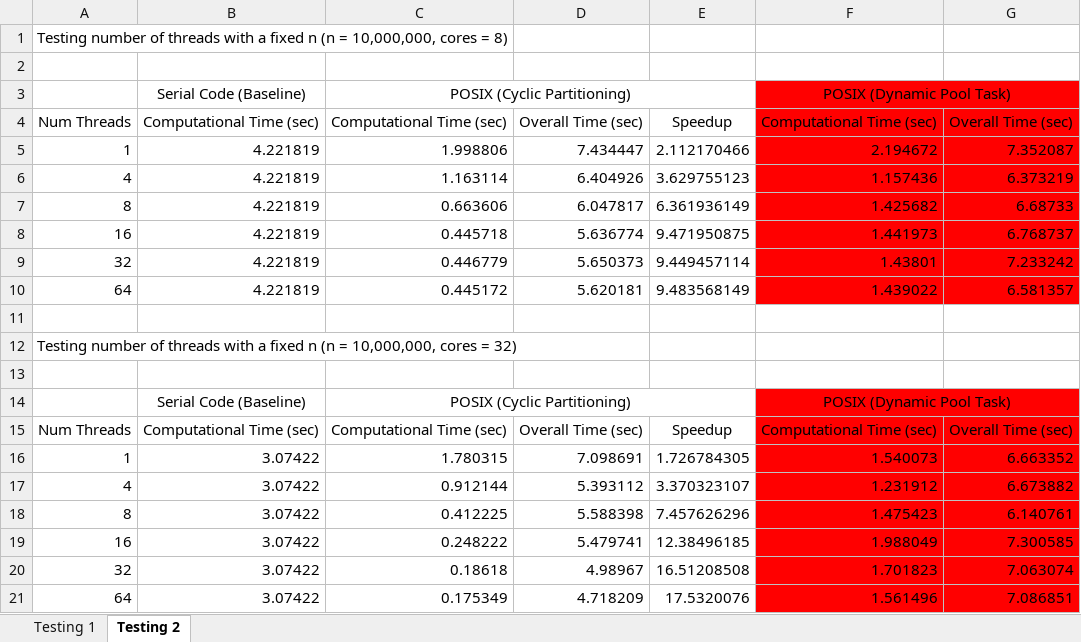
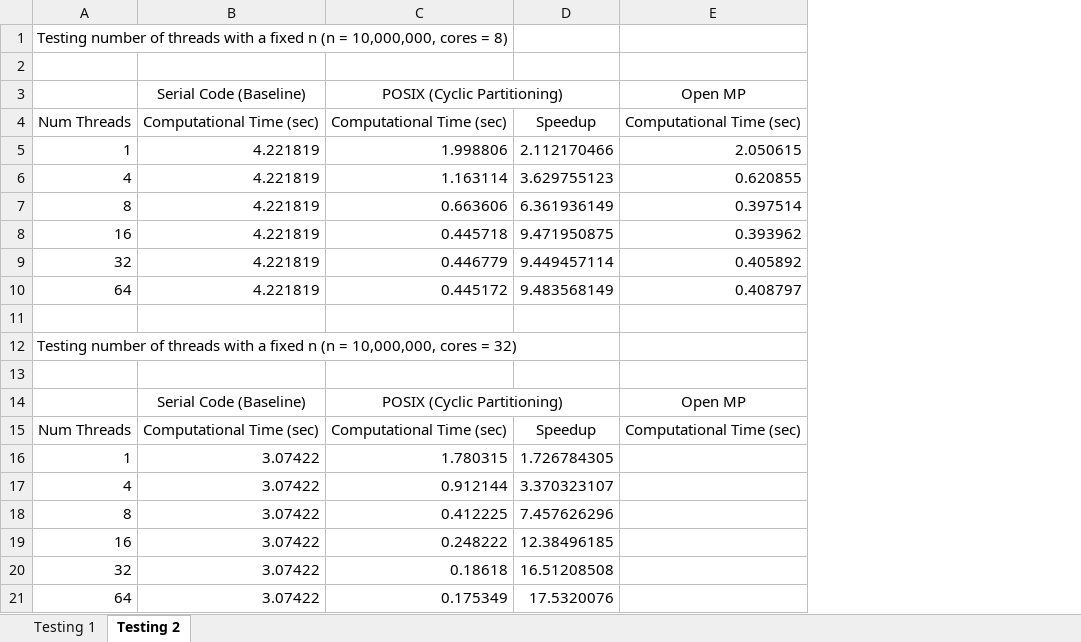
Before and after one commit to sshe0113/FIT3143_lab01, an Excel workbook: graph/RunningTimeRecord.xlsx, sheet Testing 2, drawn as a sheet; values as stored, in another font and other column widths than the file's, no borders; removed rows and columns are numbered as before the commit, all else as after; the diff names each change by its address in the sheet, - before the commit and + after, or states it on an @@ line.

Commit message:
Running testing

```diff
--- a/graph/RunningTimeRecord.xlsx (sheet Testing 2)
+++ b/graph/RunningTimeRecord.xlsx (sheet Testing 2)
-column D, rows 4-21: Overall Time (sec) | 7.434447 | 6.404926 | 6.047817 | 5.636774 | 5.650373 | 5.620181 |  |  |  |  | Overall Time (sec) | 7.098691 | 5.393112 | 5.588398 | 5.479741 | 4.98967 | 4.718209
-column F (POSIX (Dynamic Pool Task)), rows 4-21: Computational Time (sec) | 2.194672 | 1.157436 | 1.425682 | 1.441973 | 1.43801 | 1.439022 |  |  |  | POSIX (Dynamic Pool Task) | Computational Time (sec) | 1.540073 | 1.231912 | 1.475423 | 1.988049 | 1.701823 | 1.561496
-column G, rows 4-21: Overall Time (sec) | 7.352087 | 6.373219 | 6.68733 | 6.768737 | 7.233242 | 6.581357 |  |  |  |  | Overall Time (sec) | 6.663352 | 6.673882 | 6.140761 | 7.300585 | 7.063074 | 7.086851
+column E (Open MP), rows 4-15: Computational Time (sec) | 2.050615 | 0.620855 | 0.397514 | 0.393962 | 0.405892 | 0.408797 |  |  |  | Open MP | Computational Time (sec)
```
Also changed, not shown: sheet Testing 1, formulas that keep their value, 3 other files.
